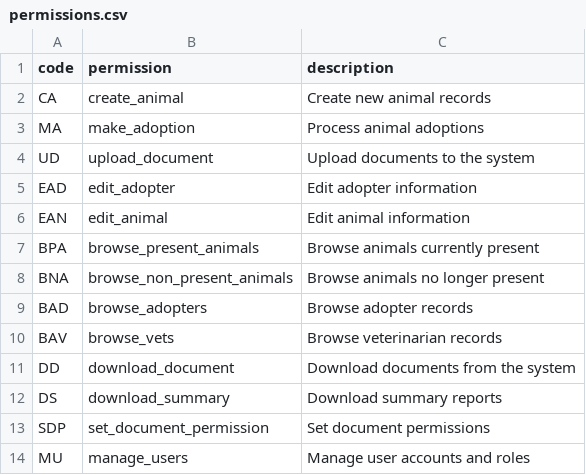
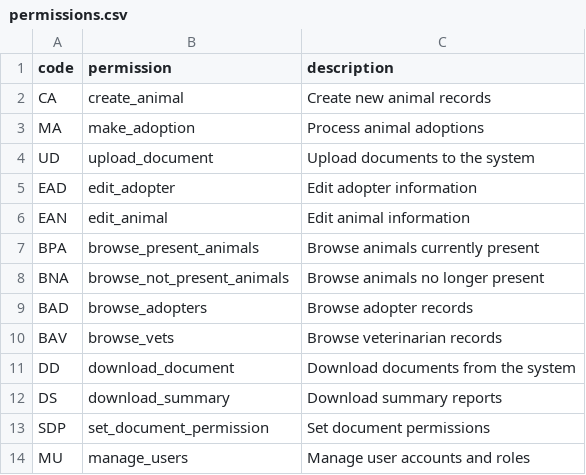
Before and after one commit to samu9/hermadata, a CSV file: backend/hermadata/database/alembic/initial_data/permissions.csv, drawn as a sheet.

Commit message:
typo fix

```diff
--- a/backend/hermadata/database/alembic/initial_data/permissions.csv
+++ b/backend/hermadata/database/alembic/initial_data/permissions.csv
@@ -7,3 +7,3 @@ EAN,edit_animal,Edit animal information
 BPA,browse_present_animals,Browse animals currently present
-BNA,browse_non_present_animals,Browse animals no longer present
+BNA,browse_not_present_animals,Browse animals no longer present
 BAD,browse_adopters,Browse adopter records
```
Also changed, not shown: 2 other files.
